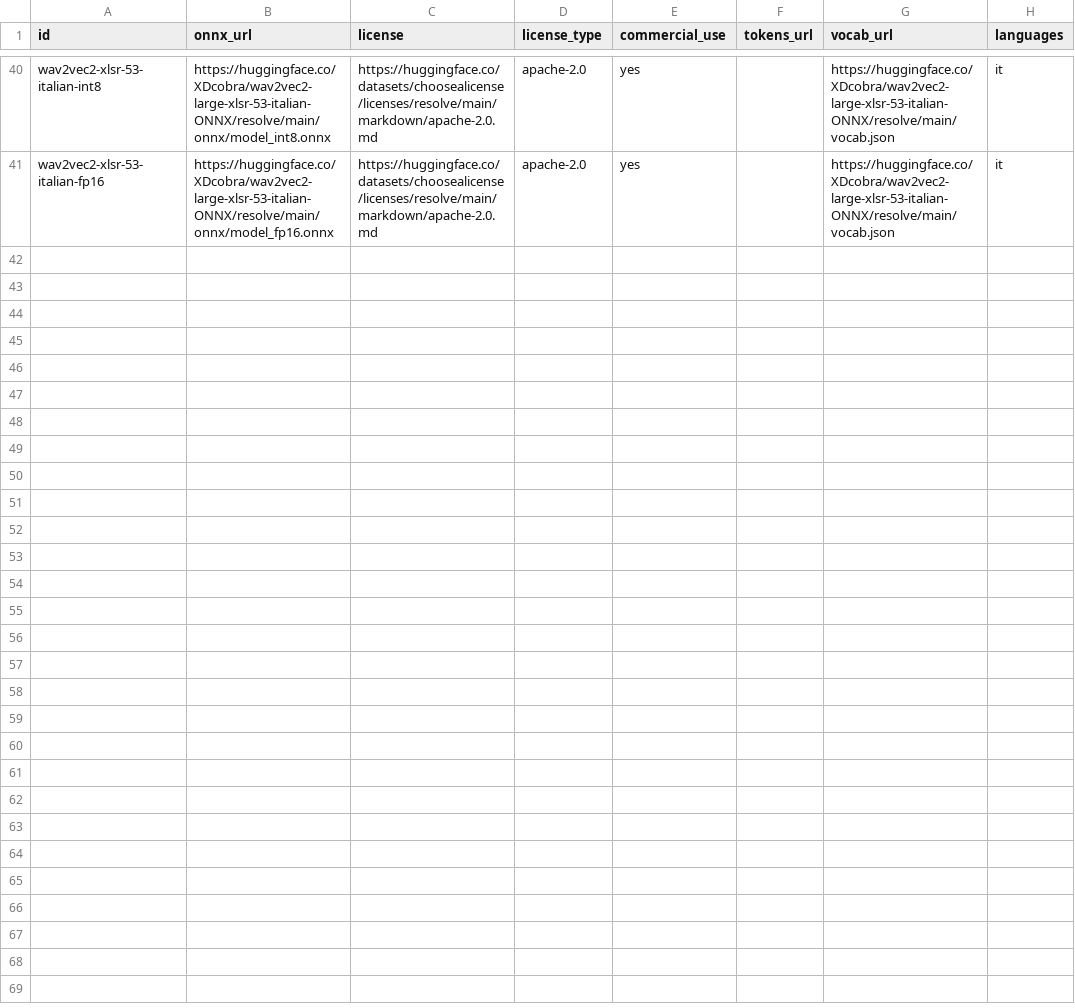
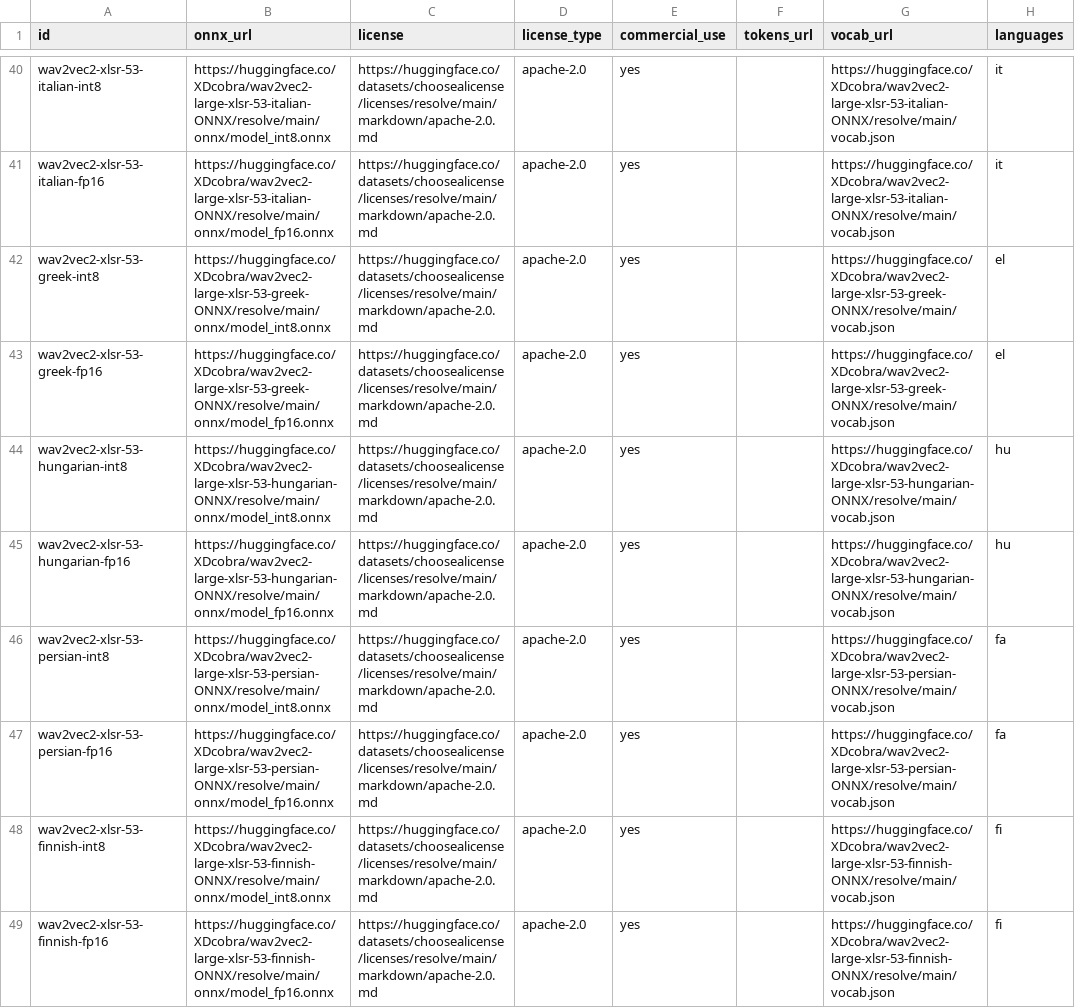
Before and after one commit to XDcobra/react-native-sherpa-onnx, a CSV file: scripts/alignment-models/sources.csv, drawn as a sheet; only a part is shown, gaps mark what is left out; the diff covers the shown part only; the diff names each change by its address in the sheet, - before the commit and + after, or states it on an @@ line.

Commit message:
feat(alignment-models): add Apache XLSR P1 packs (el/hu/fa/fi/et/sl/uk/ro)
Ship commercial single-lang int8/fp16 alignment sources from XDcobra HF ONNX exports, with license CSV sync and catalog language hints.

```diff
--- a/scripts/alignment-models/sources.csv
+++ b/scripts/alignment-models/sources.csv
+row 42: wav2vec2-xlsr-53-greek-int8 | https://huggingface.co/XDcobra/wav2vec2-large-xlsr-53-greek-ONNX/resolve/main/onnx/model_int8.onnx | https://huggingface.co/datasets/choosealicense/licenses/resolve/main/markdown/apache-2.0.md | apache-2.0 | yes |  | https://huggingface.co/XDcobra/wav2vec2-large-xlsr-53-greek-ONNX/resolve/main/vocab.json | el
+row 43: wav2vec2-xlsr-53-greek-fp16 | https://huggingface.co/XDcobra/wav2vec2-large-xlsr-53-greek-ONNX/resolve/main/onnx/model_fp16.onnx | https://huggingface.co/datasets/choosealicense/licenses/resolve/main/markdown/apache-2.0.md | apache-2.0 | yes |  | https://huggingface.co/XDcobra/wav2vec2-large-xlsr-53-greek-ONNX/resolve/main/vocab.json | el
+row 44: wav2vec2-xlsr-53-hungarian-int8 | https://huggingface.co/XDcobra/wav2vec2-large-xlsr-53-hungarian-ONNX/resolve/main/onnx/model_int8.onnx | https://huggingface.co/datasets/choosealicense/licenses/resolve/main/markdown/apache-2.0.md | apache-2.0 | yes |  | https://huggingface.co/XDcobra/wav2vec2-large-xlsr-53-hungarian-ONNX/resolve/main/vocab.json | hu
+row 45: wav2vec2-xlsr-53-hungarian-fp16 | https://huggingface.co/XDcobra/wav2vec2-large-xlsr-53-hungarian-ONNX/resolve/main/onnx/model_fp16.onnx | https://huggingface.co/datasets/choosealicense/licenses/resolve/main/markdown/apache-2.0.md | apache-2.0 | yes |  | https://huggingface.co/XDcobra/wav2vec2-large-xlsr-53-hungarian-ONNX/resolve/main/vocab.json | hu
+row 46: wav2vec2-xlsr-53-persian-int8 | https://huggingface.co/XDcobra/wav2vec2-large-xlsr-53-persian-ONNX/resolve/main/onnx/model_int8.onnx | https://huggingface.co/datasets/choosealicense/licenses/resolve/main/markdown/apache-2.0.md | apache-2.0 | yes |  | https://huggingface.co/XDcobra/wav2vec2-large-xlsr-53-persian-ONNX/resolve/main/vocab.json | fa
+row 47: wav2vec2-xlsr-53-persian-fp16 | https://huggingface.co/XDcobra/wav2vec2-large-xlsr-53-persian-ONNX/resolve/main/onnx/model_fp16.onnx | https://huggingface.co/datasets/choosealicense/licenses/resolve/main/markdown/apache-2.0.md | apache-2.0 | yes |  | https://huggingface.co/XDcobra/wav2vec2-large-xlsr-53-persian-ONNX/resolve/main/vocab.json | fa
+row 48: wav2vec2-xlsr-53-finnish-int8 | https://huggingface.co/XDcobra/wav2vec2-large-xlsr-53-finnish-ONNX/resolve/main/onnx/model_int8.onnx | https://huggingface.co/datasets/choosealicense/licenses/resolve/main/markdown/apache-2.0.md | apache-2.0 | yes |  | https://huggingface.co/XDcobra/wav2vec2-large-xlsr-53-finnish-ONNX/resolve/main/vocab.json | fi
+row 49: wav2vec2-xlsr-53-finnish-fp16 | https://huggingface.co/XDcobra/wav2vec2-large-xlsr-53-finnish-ONNX/resolve/main/onnx/model_fp16.onnx | https://huggingface.co/datasets/choosealicense/licenses/resolve/main/markdown/apache-2.0.md | apache-2.0 | yes |  | https://huggingface.co/XDcobra/wav2vec2-large-xlsr-53-finnish-ONNX/resolve/main/vocab.json | fi
```
Also changed, not shown: 8 added rows elsewhere in this file, android/src/main/assets/model_licenses/alignment-models-license-status.csv, ios/Resources/model_licenses/alignment-models-license-status.csv, 2 other files.
